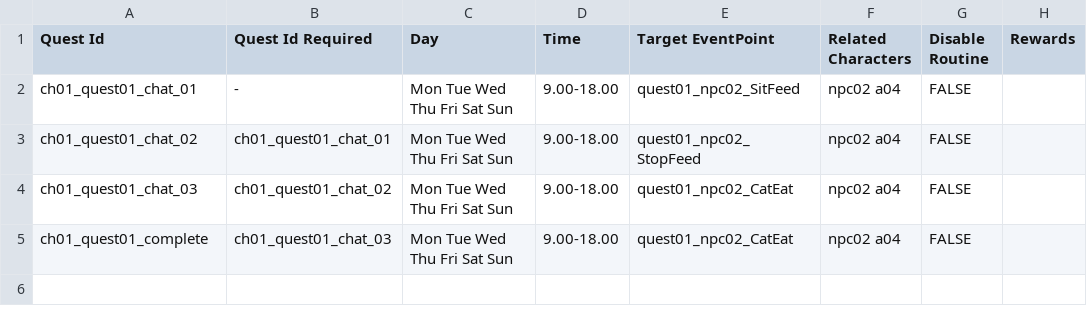
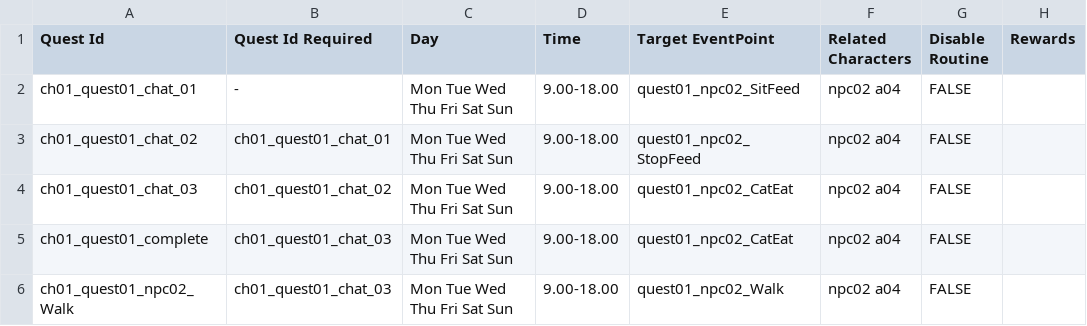
Before and after one commit to craxidile/neko-odyssey-main, a CSV file: Assets/NekoOdyssey/Scripts/Game.Unity/Routine/Routine CSV/ch01_quest01.csv, drawn as a sheet.

```diff
--- a/Assets/NekoOdyssey/Scripts/Game.Unity/Routine/Routine CSV/ch01_quest01.csv
+++ b/Assets/NekoOdyssey/Scripts/Game.Unity/Routine/Routine CSV/ch01_quest01.csv
@@ -5 +5,2 @@ ch01_quest01_chat_03,ch01_quest01_chat_02,Mon Tue Wed Thu Fri Sat Sun,9.00-18.00
 ch01_quest01_complete,ch01_quest01_chat_03,Mon Tue Wed Thu Fri Sat Sun,9.00-18.00,quest01_npc02_CatEat,npc02 a04,FALSE,
+ch01_quest01_npc02_Walk,ch01_quest01_chat_03,Mon Tue Wed Thu Fri Sat Sun,9.00-18.00,quest01_npc02_Walk,npc02 a04,FALSE,
```
Also changed, not shown: 3 other files.
